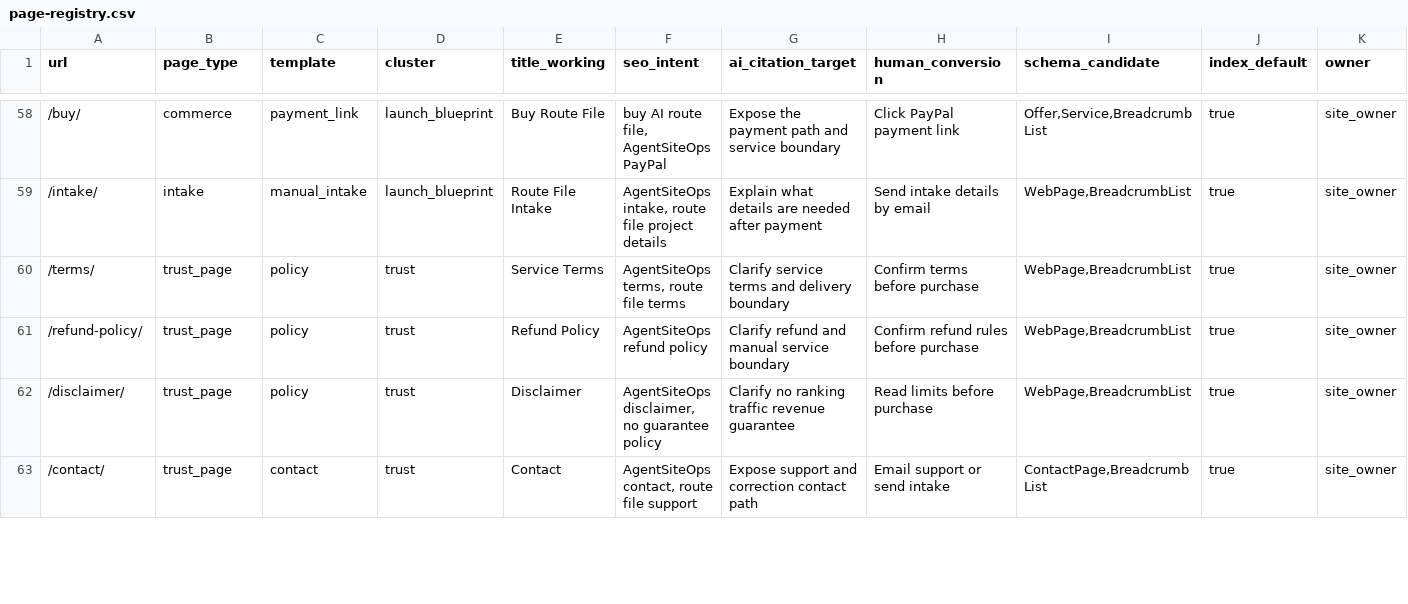
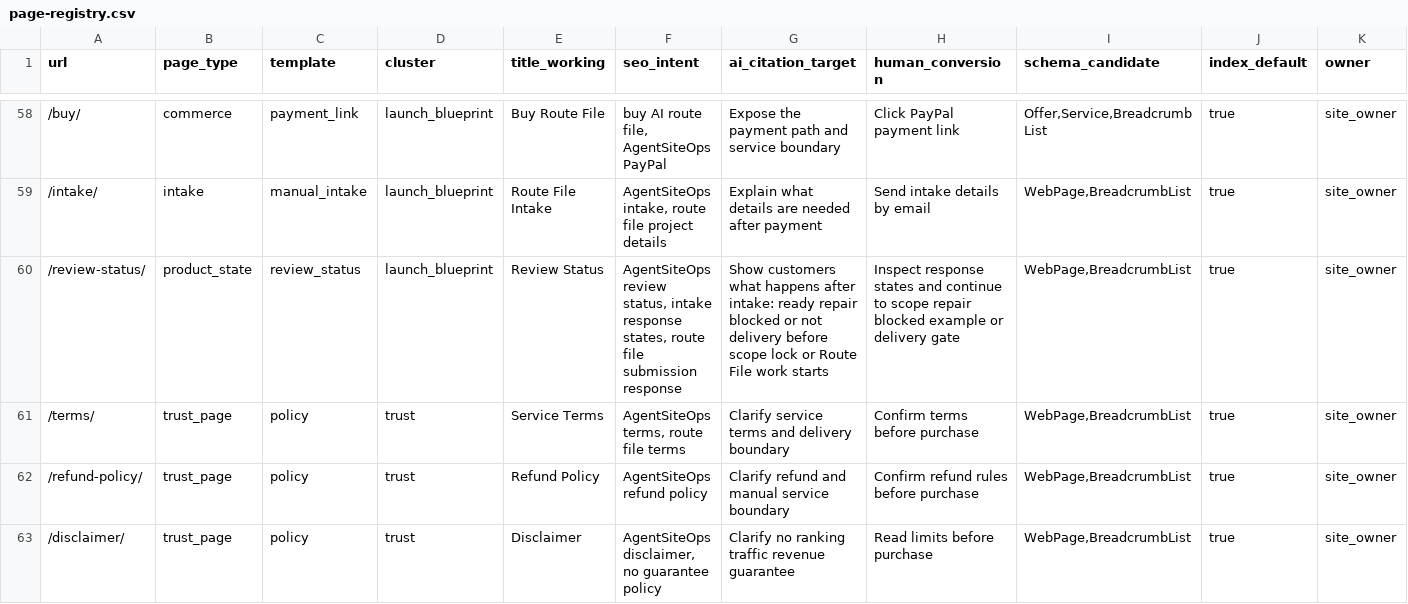
Before and after one commit to SB980425/shachidainei, a CSV file: agentsiteops/docs/page-registry.csv, drawn as a sheet; only a part is shown, gaps mark what is left out; the shorter side is filled out with more unchanged rows; rows hold the shown columns only; the diff names each change by its address in the sheet, - before the commit and + after, or states it on an @@ line.

```diff
--- a/agentsiteops/docs/page-registry.csv
+++ b/agentsiteops/docs/page-registry.csv
+row 60: /review-status/ | product_state | review_status | launch_blueprint | Review Status | AgentSiteOps review status, intake response states, route file submission response | Show customers what happens after intake: ready repair blocked or not delivery before scope lock or Route File work starts | Inspect response states and continue to scope repair blocked example or delivery gate | WebPage,BreadcrumbList | true | site_owner
```
Also changed, not shown: agentsiteops/data/growth-evidence-snapshot.csv, agentsiteops/data/page-review-actions.csv, 26 other files.
